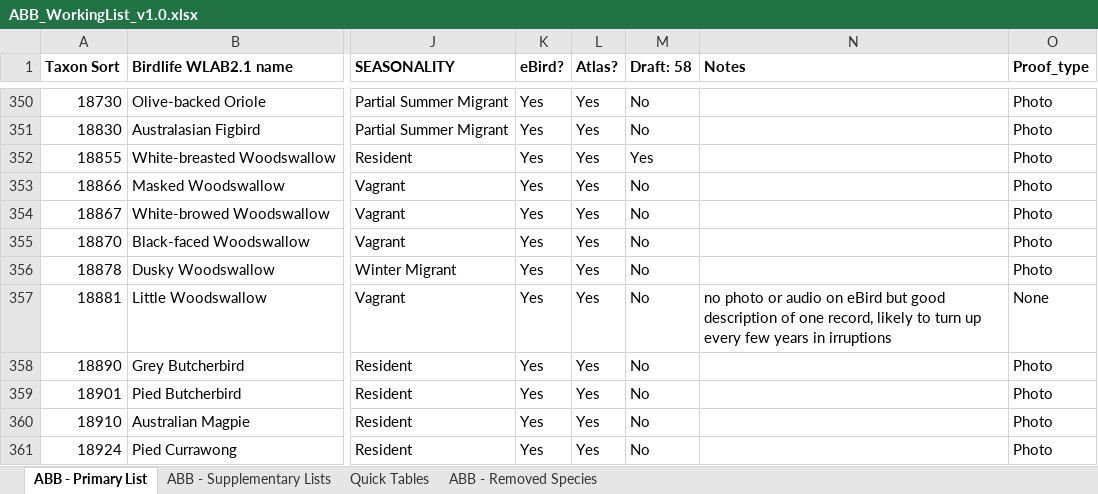
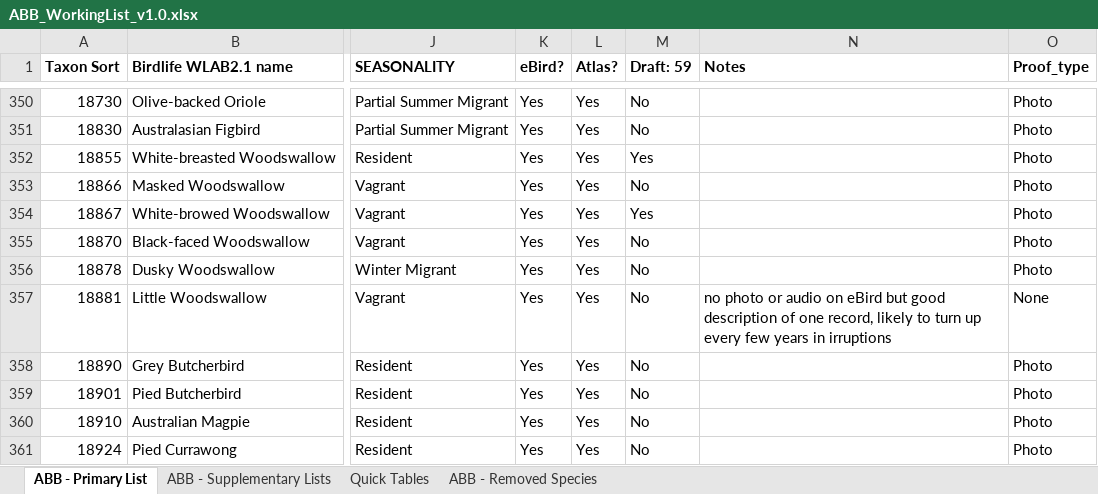
Before and after one commit to bird-team/brisbane-bird-atlas, an Excel workbook: resources/ABB_WorkingList_v1.0.xlsx, sheet ABB - Primary List, drawn as a sheet; only a part is shown, gaps mark what is left out; values as stored, in another font and other column widths than the file's, no borders; the diff names each change by its address in the sheet, - before the commit and + after, or states it on an @@ line.

```diff
--- a/resources/ABB_WorkingList_v1.0.xlsx (sheet ABB - Primary List)
+++ b/resources/ABB_WorkingList_v1.0.xlsx (sheet ABB - Primary List)
-M1: Draft: 58
+M1: Draft: 59
-M354 (Draft: 59): No
+M354 (Draft: 59): Yes
```
Also changed, not shown: 3 other files.
